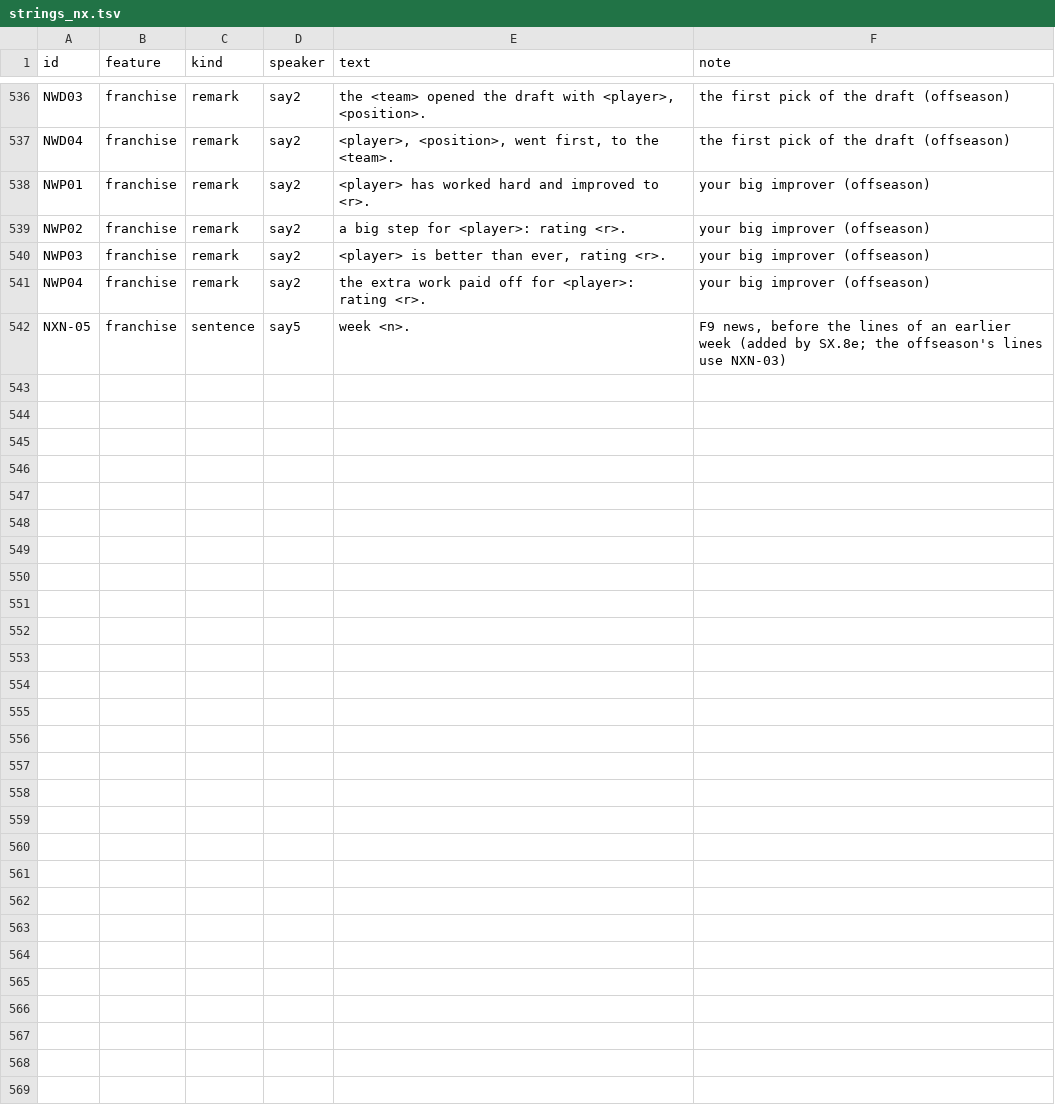
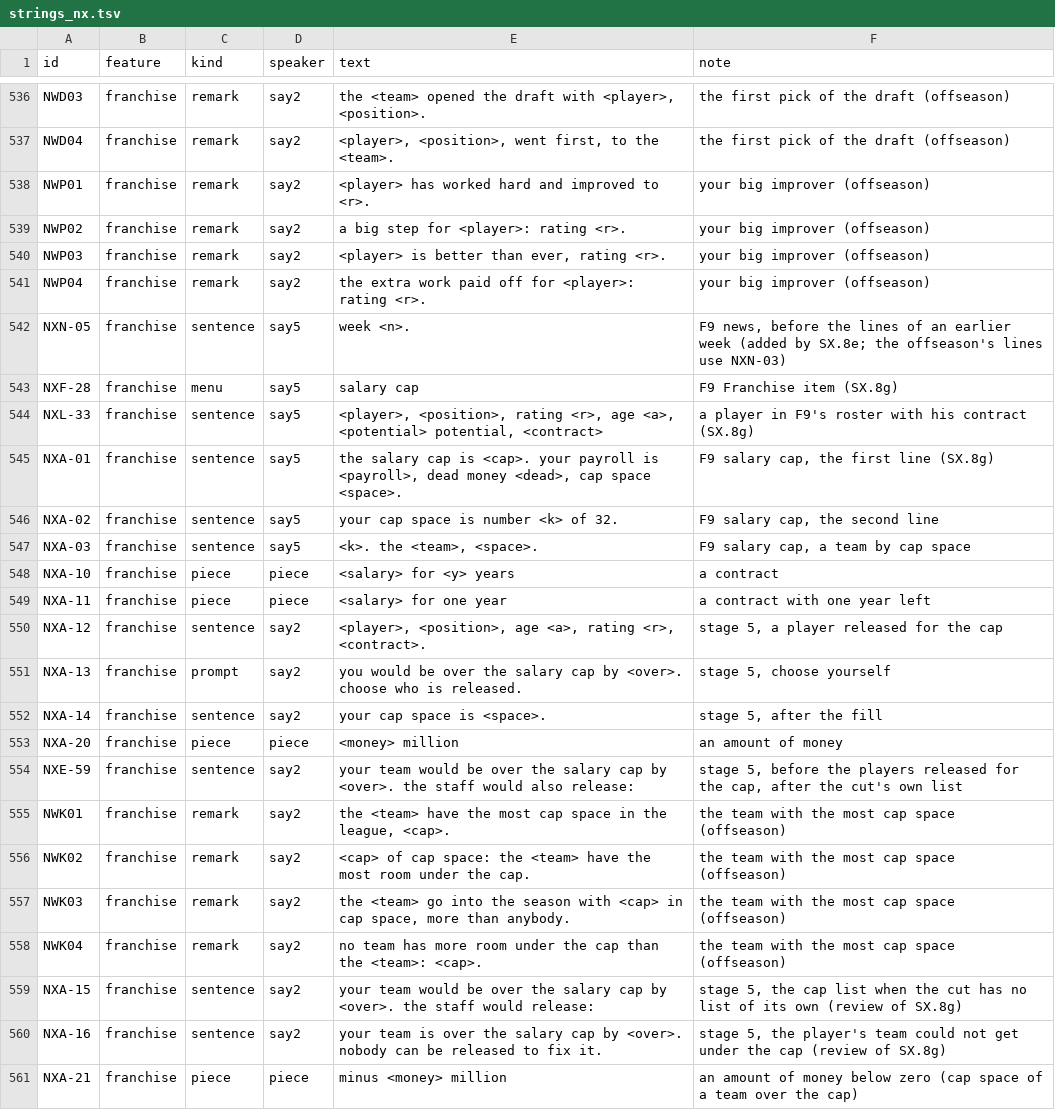
Before and after one commit to joshknnd1982/nfl-football-4-audio-game, a TSV file: spec/strings_nx.tsv, drawn as a sheet; only a part is shown, gaps mark what is left out.

```diff
--- a/spec/strings_nx.tsv
+++ b/spec/strings_nx.tsv
@@ -542 +542,20 @@ NWP04	franchise	remark	say2	 the extra work paid off for <player>: rating <r>.
 NXN-05	franchise	sentence	say5	 week <n>. 	F9 news, before the lines of an earlier week (added by SX.8e; the offseason's lines use NXN-03)
+NXF-28	franchise	menu	say5	salary cap	F9 Franchise item (SX.8g)
+NXL-33	franchise	sentence	say5	 <player>, <position>, rating <r>, age <a>, <potential> potential, <contract> 	a player in F9's roster with his contract (SX.8g)
+NXA-01	franchise	sentence	say5	 the salary cap is <cap>. your payroll is <payroll>, dead money <dead>, cap space <space>. 	F9 salary cap, the first line (SX.8g)
+NXA-02	franchise	sentence	say5	 your cap space is number <k> of 32. 	F9 salary cap, the second line
+NXA-03	franchise	sentence	say5	 <k>. the <team>, <space>. 	F9 salary cap, a team by cap space
+NXA-10	franchise	piece	piece	<salary> for <y> years	a contract
+NXA-11	franchise	piece	piece	<salary> for one year	a contract with one year left
+NXA-12	franchise	sentence	say2	 <player>, <position>, age <a>, rating <r>, <contract>. 	stage 5, a player released for the cap
+NXA-13	franchise	prompt	say2	 you would be over the salary cap by <over>. choose who is released. 	stage 5, choose yourself
+NXA-14	franchise	sentence	say2	 your cap space is <space>. 	stage 5, after the fill
+NXA-20	franchise	piece	piece	<money> million	an amount of money
+NXE-59	franchise	sentence	say2	 your team would be over the salary cap by <over>. the staff would also release: 	stage 5, before the players released for the cap, after the cut's own list
+NWK01	franchise	remark	say2	 the <team> have the most cap space in the league, <cap>. 	the team with the most cap space (offseason)
+NWK02	franchise	remark	say2	 <cap> of cap space: the <team> have the most room under the cap. 	the team with the most cap space (offseason)
+NWK03	franchise	remark	say2	 the <team> go into the season with <cap> in cap space, more than anybody. 	the team with the most cap space (offseason)
+NWK04	franchise	remark	say2	 no team has more room under the cap than the <team>: <cap>. 	the team with the most cap space (offseason)
+NXA-15	franchise	sentence	say2	 your team would be over the salary cap by <over>. the staff would release: 	stage 5, the cap list when the cut has no list of its own (review of SX.8g)
+NXA-16	franchise	sentence	say2	 your team is over the salary cap by <over>. nobody can be released to fix it. 	stage 5, the player's team could not get under the cap (review of SX.8g)
+NXA-21	franchise	piece	piece	minus <money> million	an amount of money below zero (cap space of a team over the cap)
```
Also changed, not shown: 31 other files.
